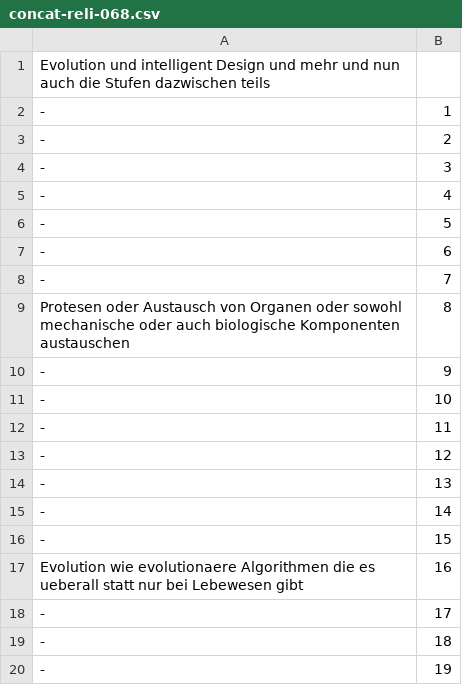
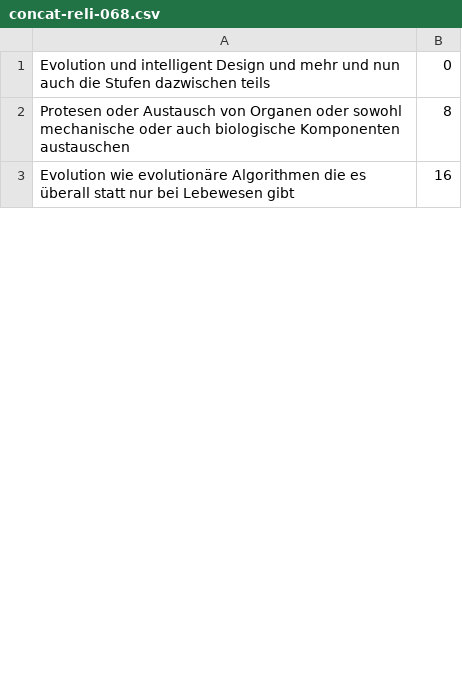
Before and after one commit to githubuser2000/csvPy, a CSV file: concat-reli-068.csv, drawn as a sheet; only a part is shown; the diff covers the shown part only.

```diff
--- a/concat-reli-068.csv
+++ b/concat-reli-068.csv
@@ -1,20 +1,3 @@
-Evolution und intelligent Design und mehr und nun auch die Stufen dazwischen teils;;
--;1;
--;2;
--;3;
--;4;
--;5;
--;6;
--;7;
+Evolution und intelligent Design und mehr und nun auch die Stufen dazwischen teils;0;
 Protesen oder Austausch von Organen oder sowohl mechanische oder auch biologische Komponenten austauschen;8;
--;9;
--;10;
--;11;
--;12;
--;13;
--;14;
--;15;
-Evolution wie evolutionaere Algorithmen die es ueberall statt nur bei Lebewesen gibt;16;
--;17;
--;18;
--;19;
+Evolution wie evolutionäre Algorithmen die es überall statt nur bei Lebewesen gibt;16;
```
Also changed, not shown: 40 removed rows and 3 edited cells elsewhere in this file, concat-reli-092.csv.
